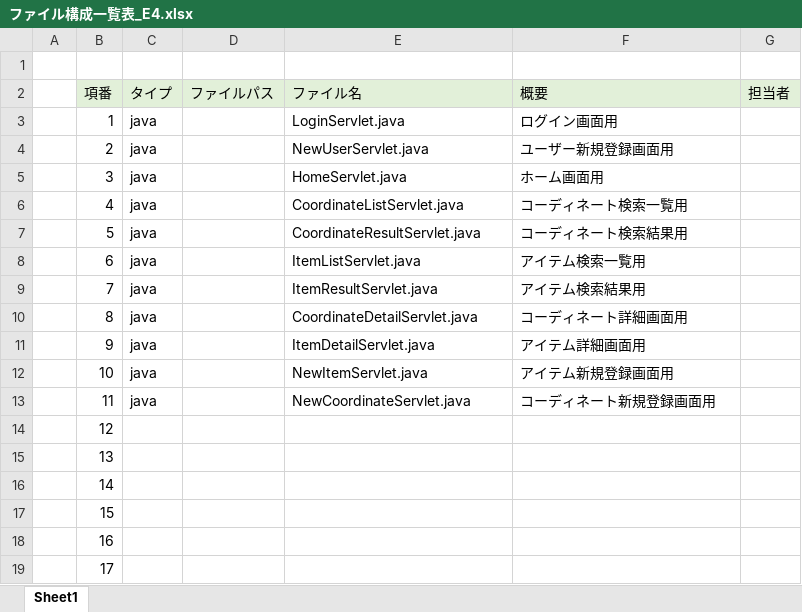
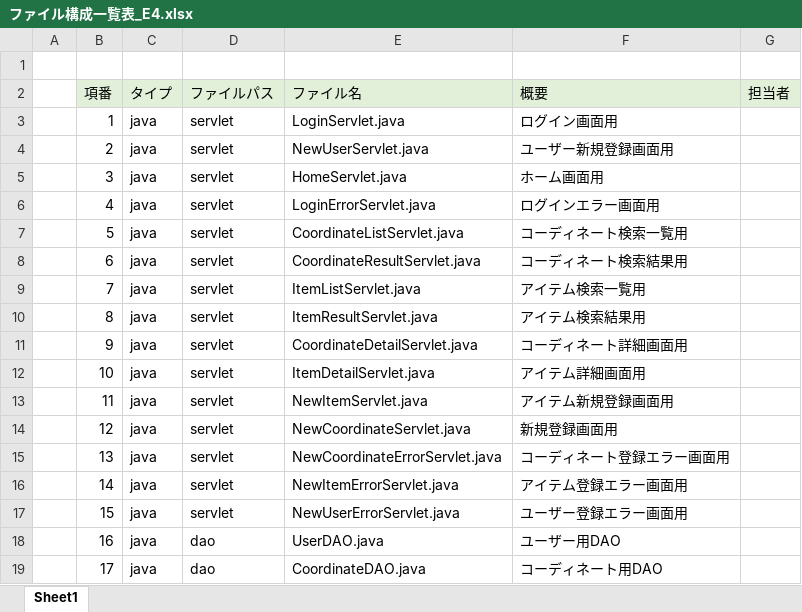
Before and after one commit to dojo2022/E-4, an Excel workbook: doc/ファイル構成一覧表_E4.xlsx, sheet Sheet1, drawn as a sheet; only a part is shown; values as stored, in another font and other column widths than the file's, no borders; the diff covers the shown part only; the diff names each change by its address in the sheet, - before the commit and + after, or states it on an @@ line.

Commit message:
Update ファイル構成一覧表_E4.xlsx

```diff
--- a/doc/ファイル構成一覧表_E4.xlsx (sheet Sheet1)
+++ b/doc/ファイル構成一覧表_E4.xlsx (sheet Sheet1)
-D3:D17 (ファイルパス): (empty)
+D3:D17 (ファイルパス): servlet
-E6 (ファイル名): CoordinateListServlet.java
+E6 (ファイル名): LoginErrorServlet.java
-F6 (概要): コーディネート検索一覧用
+F6 (概要): ログインエラー画面用
-E7 (ファイル名): CoordinateResultServlet.java
+E7 (ファイル名): CoordinateListServlet.java
-F7 (概要): コーディネート検索結果用
+F7 (概要): コーディネート検索一覧用
-E8 (ファイル名): ItemListServlet.java
+E8 (ファイル名): CoordinateResultServlet.java
-F8 (概要): アイテム検索一覧用
+F8 (概要): コーディネート検索結果用
-E9 (ファイル名): ItemResultServlet.java
+E9 (ファイル名): ItemListServlet.java
-F9 (概要): アイテム検索結果用
+F9 (概要): アイテム検索一覧用
-E10 (ファイル名): CoordinateDetailServlet.java
+E10 (ファイル名): ItemResultServlet.java
-F10 (概要): コーディネート詳細画面用
+F10 (概要): アイテム検索結果用
-E11 (ファイル名): ItemDetailServlet.java
+E11 (ファイル名): CoordinateDetailServlet.java
-F11 (概要): アイテム詳細画面用
+F11 (概要): コーディネート詳細画面用
-E12 (ファイル名): NewItemServlet.java
+E12 (ファイル名): ItemDetailServlet.java
-F12 (概要): アイテム新規登録画面用
+F12 (概要): アイテム詳細画面用
-E13 (ファイル名): NewCoordinateServlet.java
+E13 (ファイル名): NewItemServlet.java
-F13 (概要): コーディネート新規登録画面用
+F13 (概要): アイテム新規登録画面用
-C14:C19 (タイプ): (empty)
+C14:C19 (タイプ): java
-E14 (ファイル名): (empty)
+E14 (ファイル名): NewCoordinateServlet.java
-F14 (概要): (empty)
+F14 (概要): 新規登録画面用
-E15 (ファイル名): (empty)
+E15 (ファイル名): NewCoordinateErrorServlet.java
-F15 (概要): (empty)
+F15 (概要): コーディネート登録エラー画面用
-E16 (ファイル名): (empty)
+E16 (ファイル名): NewItemErrorServlet.java
-F16 (概要): (empty)
+F16 (概要): アイテム登録エラー画面用
-E17 (ファイル名): (empty)
+E17 (ファイル名): NewUserErrorServlet.java
-F17 (概要): (empty)
+F17 (概要): ユーザー登録エラー画面用
-D18:D19 (ファイルパス): (empty)
+D18:D19 (ファイルパス): dao
-E18 (ファイル名): (empty)
+E18 (ファイル名): UserDAO.java
-F18 (概要): (empty)
+F18 (概要): ユーザー用DAO
-E19 (ファイル名): (empty)
+E19 (ファイル名): CoordinateDAO.java
-F19 (概要): (empty)
+F19 (概要): コーディネート用DAO
```
Also changed, not shown: 14 added rows and 108 edited cells elsewhere in this sheet, formulas that keep their value.
